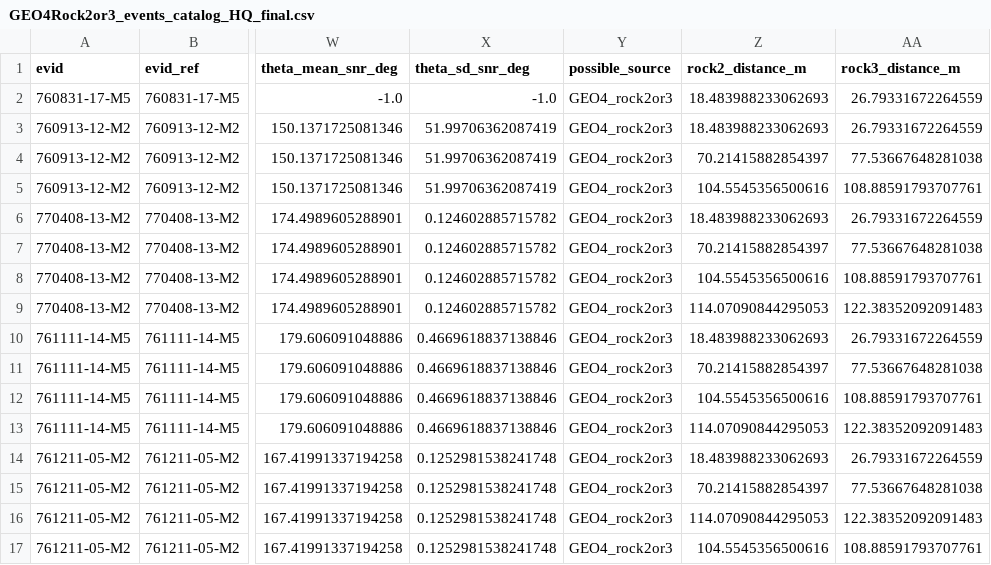
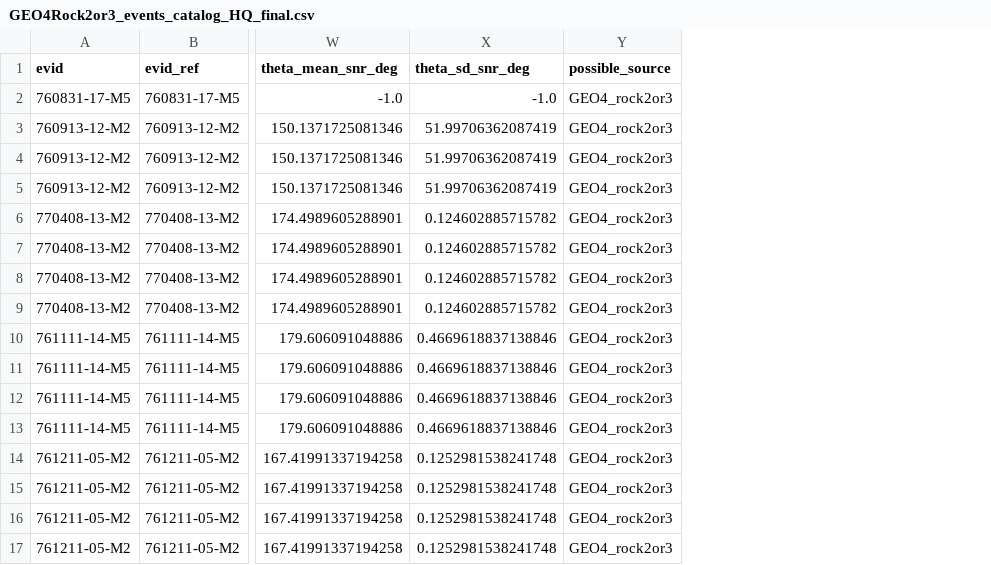
Before and after one commit to ytamama/LSPE_CC, a CSV file: catalogs/final_catalogs/LM_vs_boulder_vs_other/GEO4Rock2or3_events_catalog_HQ_final.csv, drawn as a sheet; only a part is shown, gaps mark what is left out; the diff names each change by its address in the sheet, - before the commit and + after, or states it on an @@ line.

```diff
--- a/catalogs/final_catalogs/LM_vs_boulder_vs_other/GEO4Rock2or3_events_catalog_HQ_final.csv
+++ b/catalogs/final_catalogs/LM_vs_boulder_vs_other/GEO4Rock2or3_events_catalog_HQ_final.csv
-column Z (rock2_distance_m), rows 2-17: 18.483988233062693 | 18.483988233062693 | 70.21415882854397 | 104.5545356500616 | 18.483988233062693 | 70.21415882854397 | 104.5545356500616 | 114.07090844295053 | 18.483988233062693 | 70.21415882854397 | 104.5545356500616 | 114.07090844295053 | 18.483988233062693 | 70.21415882854397 | 114.07090844295053 | 104.5545356500616
-column AA (rock3_distance_m), rows 2-17: 26.79331672264559 | 26.79331672264559 | 77.53667648281038 | 108.88591793707761 | 26.79331672264559 | 77.53667648281038 | 108.88591793707761 | 122.38352092091483 | 26.79331672264559 | 77.53667648281038 | 108.88591793707761 | 122.38352092091483 | 26.79331672264559 | 77.53667648281038 | 122.38352092091483 | 108.88591793707761
```
Also changed, not shown: catalogs/final_catalogs/LM_vs_boulder_vs_other/GEO4Rock1_events_catalog_HQ_final.csv, catalogs/final_catalogs/LM_vs_boulder_vs_other/GeophoneRock_events_catalog_HQ_final.csv, 32 other files.
